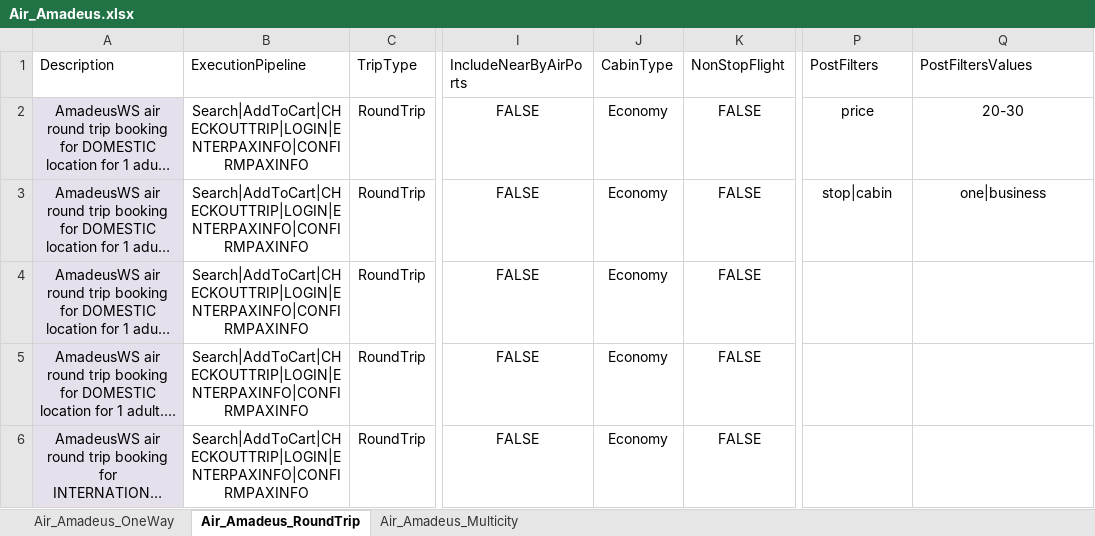
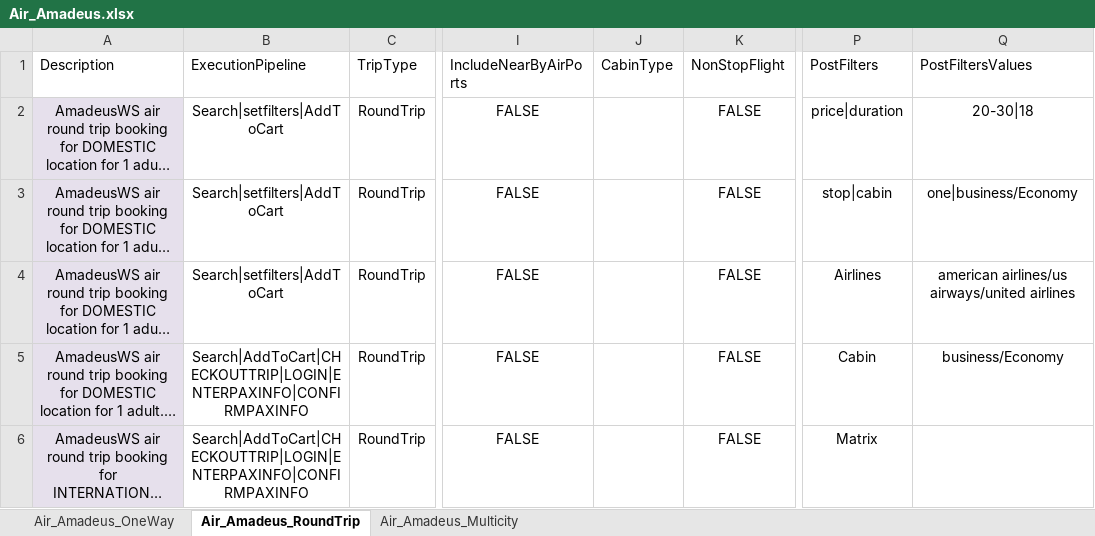
Before and after one commit to varun1308/rovia-automation, an Excel workbook: Rovia.UI.Automation.Tests/DataSheet/Air/Air_Amadeus.xlsx, sheet Air_Amadeus_RoundTrip, drawn as a sheet; only a part is shown, gaps mark what is left out; long unchanged cells end in …; values as stored, in another font and other column widths than the file's, no borders; table styles not drawn; the diff names each change by its address in the sheet, - before the commit and + after, or states it on an @@ line.

```diff
--- a/Rovia.UI.Automation.Tests/DataSheet/Air/Air_Amadeus.xlsx (sheet Air_Amadeus_RoundTrip)
+++ b/Rovia.UI.Automation.Tests/DataSheet/Air/Air_Amadeus.xlsx (sheet Air_Amadeus_RoundTrip)
-B2:B4 (ExecutionPipeline): Search|AddToCart|CHECKOUTTRIP|LOGIN|ENTERPAXINFO|CONFIRMPAXINFO
+B2:B4 (ExecutionPipeline): Search|setfilters|AddToCart
-J2:J6 (CabinType): Economy
+J2:J6 (CabinType): (empty)
-P2 (PostFilters): price
+P2 (PostFilters): price|duration
-Q2 (PostFiltersValues): 20-30
+Q2 (PostFiltersValues): 20-30|18
-Q3 (PostFiltersValues): one|business
+Q3 (PostFiltersValues): one|business/Economy
-P4 (PostFilters): (empty)
+P4 (PostFilters): Airlines
-Q4 (PostFiltersValues): (empty)
+Q4 (PostFiltersValues): american airlines/us airways/united airlines
-P5 (PostFilters): (empty)
+P5 (PostFilters): Cabin
-Q5 (PostFiltersValues): (empty)
+Q5 (PostFiltersValues): business/Economy
-P6 (PostFilters): (empty)
+P6 (PostFilters): Matrix
```
Also changed, not shown: sheet Air_Amadeus_OneWay, Rovia.UI.Automation.Tests/DataSheet/CarScenarios.xlsx, 11 other files.
